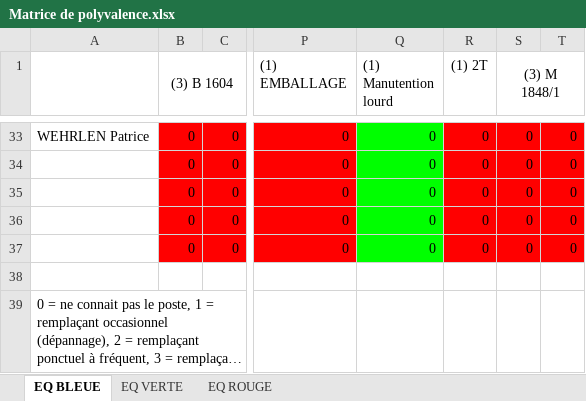
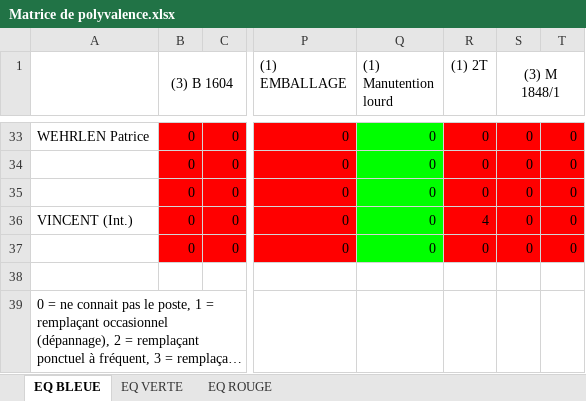
Before and after one commit to TisaneFruitRouge/dssmith-planning, an Excel workbook: Matrice de polyvalence.xlsx, sheet EQ BLEUE, drawn as a sheet; only a part is shown, gaps mark what is left out; long unchanged cells end in …; values as stored, in another font and other column widths than the file's, no borders; conditional formats not drawn; the diff names each change by its address in the sheet, - before the commit and + after, or states it on an @@ line.

```diff
--- a/Matrice de polyvalence.xlsx (sheet EQ BLEUE)
+++ b/Matrice de polyvalence.xlsx (sheet EQ BLEUE)
-A36: (empty)
+A36: VINCENT (Int.)
-R36 ((1) 2T): 0
+R36 ((1) 2T): 4
```
Also changed, not shown: planning.xlsx, 13 other files.
